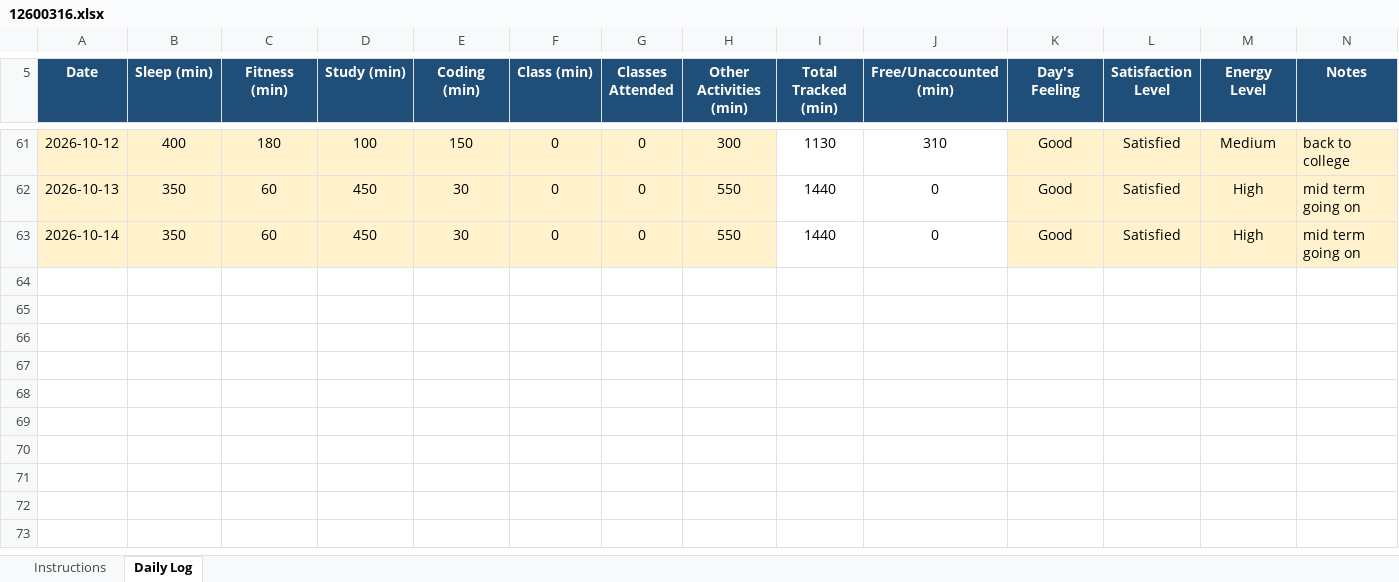
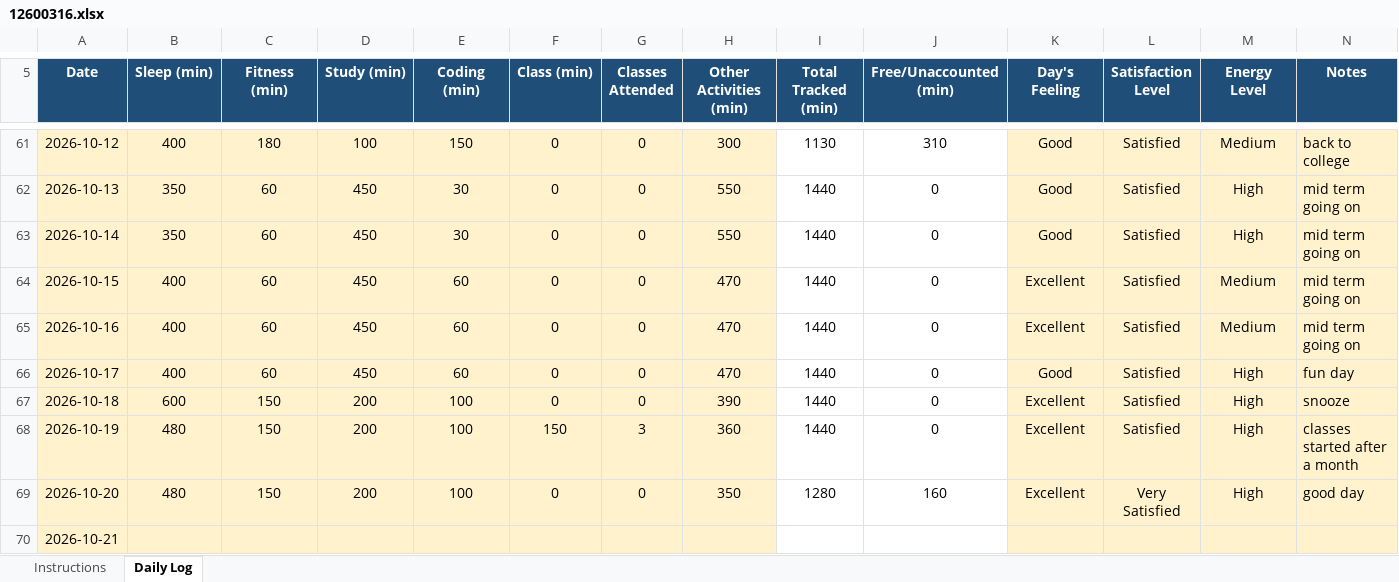
Before and after one commit to eZpiyush/CAP776, an Excel workbook: 12600316.xlsx, sheet Daily Log, drawn as a sheet; only a part is shown, gaps mark what is left out; values as stored, in another font and other column widths than the file's, no borders; conditional formats not drawn; the diff names each change by its address in the sheet, - before the commit and + after, or states it on an @@ line.

Commit message:
update till 20th october

```diff
--- a/12600316.xlsx (sheet Daily Log)
+++ b/12600316.xlsx (sheet Daily Log)
+row 64: 2026-10-15 | 400 | 60 | 450 | 60 | 0 | 0 | 470 | 1440 | 0 | Excellent | Satisfied | Medium | mid term going on
+row 65: 2026-10-16 | 400 | 60 | 450 | 60 | 0 | 0 | 470 | 1440 | 0 | Excellent | Satisfied | Medium | mid term going on
+row 66: 2026-10-17 | 400 | 60 | 450 | 60 | 0 | 0 | 470 | 1440 | 0 | Good | Satisfied | High | fun day
+row 67: 2026-10-18 | 600 | 150 | 200 | 100 | 0 | 0 | 390 | 1440 | 0 | Excellent | Satisfied | High | snooze
+row 68: 2026-10-19 | 480 | 150 | 200 | 100 | 150 | 3 | 360 | 1440 | 0 | Excellent | Satisfied | High | classes started after a month
+row 69: 2026-10-20 | 480 | 150 | 200 | 100 | 0 | 0 | 350 | 1280 | 160 | Excellent | Very Satisfied | High | good day
+row 70: 2026-10-21
```
